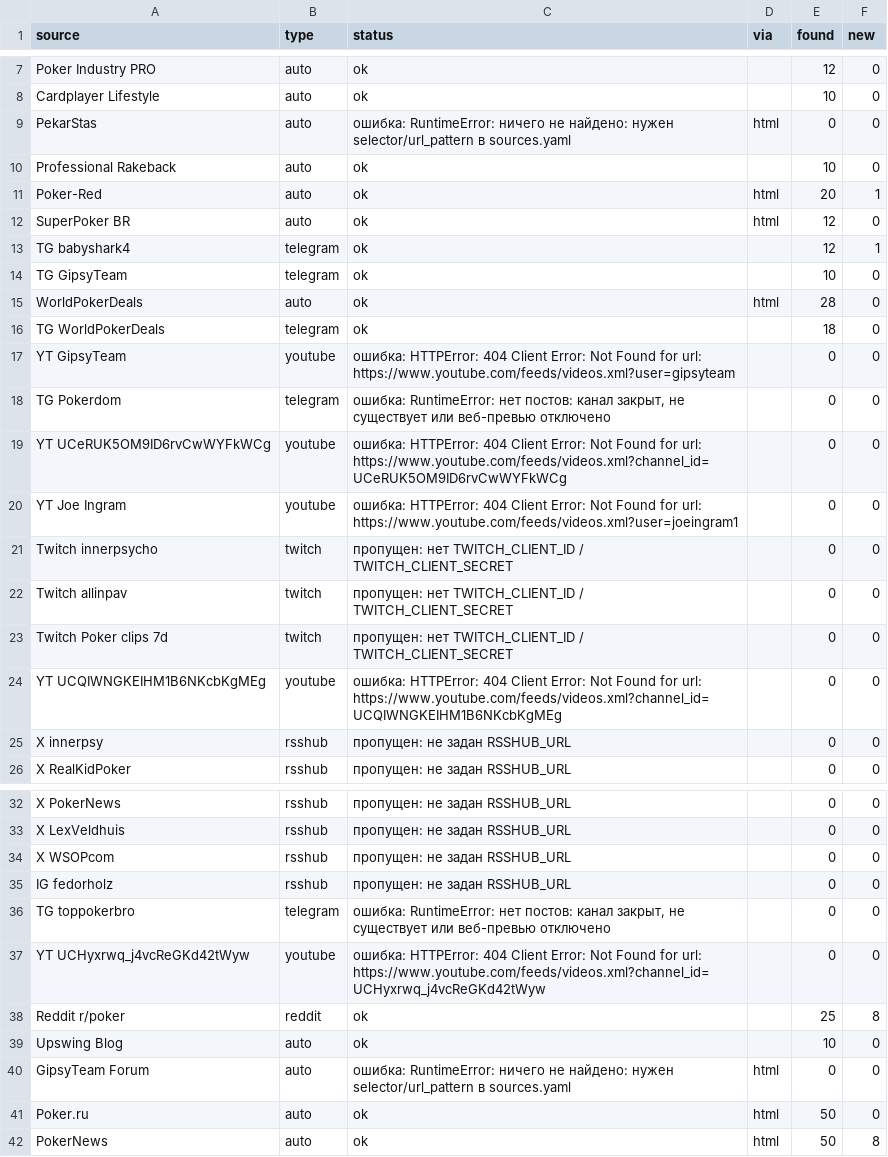
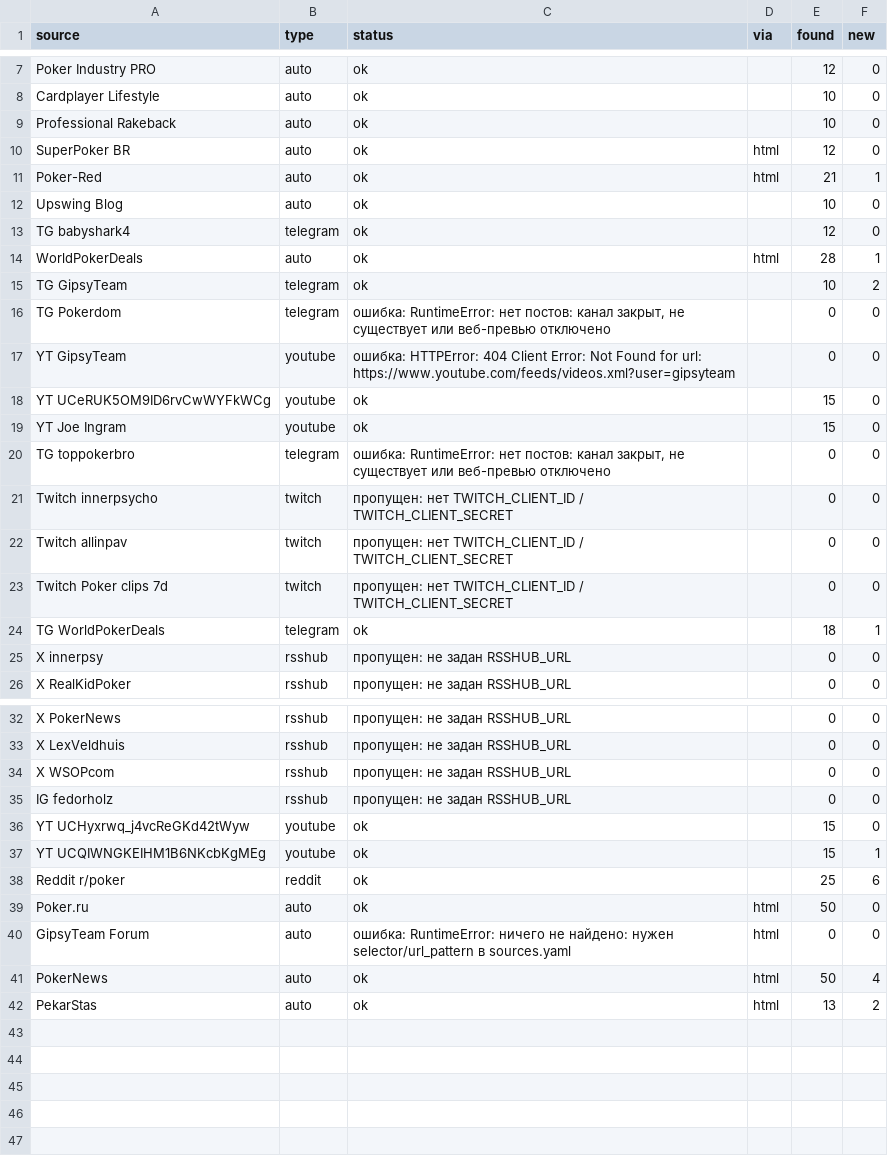
Before and after one commit to marta702/pokeroff-news, a CSV file: out/last_run_status.csv, drawn as a sheet; only a part is shown, gaps mark what is left out; the diff covers the shown part only.

```diff
--- a/out/last_run_status.csv
+++ b/out/last_run_status.csv
@@ -8,14 +8,14 @@ Poker Industry PRO,auto,ok,,12,0
 Cardplayer Lifestyle,auto,ok,,10,0
-PekarStas,auto,ошибка: RuntimeError: ничего не найдено: нужен selector/url_pattern в sources.yaml,html,0,0
 Professional Rakeback,auto,ok,,10,0
-Poker-Red,auto,ok,html,20,1
 SuperPoker BR,auto,ok,html,12,0
-TG babyshark4,telegram,ok,,12,1
-TG GipsyTeam,telegram,ok,,10,0
-WorldPokerDeals,auto,ok,html,28,0
-TG WorldPokerDeals,telegram,ok,,18,0
+Poker-Red,auto,ok,html,21,1
+Upswing Blog,auto,ok,,10,0
+TG babyshark4,telegram,ok,,12,0
+WorldPokerDeals,auto,ok,html,28,1
+TG GipsyTeam,telegram,ok,,10,2
+TG Pokerdom,telegram,"ошибка: RuntimeError: нет постов: канал закрыт, не существует или веб-превью отключено",,0,0
 YT GipsyTeam,youtube,ошибка: HTTPError: 404 Client Error: Not Found for url: https://www.youtube.com/feeds/videos.xml?user=gipsyteam,,0,0
-TG Pokerdom,telegram,"ошибка: RuntimeError: нет постов: канал закрыт, не существует или веб-превью отключено",,0,0
-YT UCeRUK5OM9ID6rvCwWYFkWCg,youtube,ошибка: HTTPError: 404 Client Error: Not Found for url: https://www.youtube.com/feeds/videos.xml?channel_id=UCeRUK5OM9ID6rvCwWYFkWCg,,0,0
-YT Joe Ingram,youtube,ошибка: HTTPError: 404 Client Error: Not Found for url: https://www.youtube.com/feeds/videos.xml?user=joeingram1,,0,0
+YT UCeRUK5OM9ID6rvCwWYFkWCg,youtube,ok,,15,0
+YT Joe Ingram,youtube,ok,,15,0
+TG toppokerbro,telegram,"ошибка: RuntimeError: нет постов: канал закрыт, не существует или веб-превью отключено",,0,0
 Twitch innerpsycho,twitch,пропущен: нет TWITCH_CLIENT_ID / TWITCH_CLIENT_SECRET,,0,0
@@ -23,3 +23,3 @@ Twitch allinpav,twitch,пропущен: нет TWITCH_CLIENT_ID / TWITCH_CLIENT
 Twitch Poker clips 7d,twitch,пропущен: нет TWITCH_CLIENT_ID / TWITCH_CLIENT_SECRET,,0,0
-YT UCQIWNGKEIHM1B6NKcbKgMEg,youtube,ошибка: HTTPError: 404 Client Error: Not Found for url: https://www.youtube.com/feeds/videos.xml?channel_id=UCQIWNGKEIHM1B6NKcbKgMEg,,0,0
+TG WorldPokerDeals,telegram,ok,,18,1
 X innerpsy,rsshub,пропущен: не задан RSSHUB_URL,,0,0
@@ -35,8 +35,8 @@ X WSOPcom,rsshub,пропущен: не задан RSSHUB_URL,,0,0
 IG fedorholz,rsshub,пропущен: не задан RSSHUB_URL,,0,0
-TG toppokerbro,telegram,"ошибка: RuntimeError: нет постов: канал закрыт, не существует или веб-превью отключено",,0,0
-YT UCHyxrwq_j4vcReGKd42tWyw,youtube,ошибка: HTTPError: 404 Client Error: Not Found for url: https://www.youtube.com/feeds/videos.xml?channel_id=UCHyxrwq_j4vcReGKd42tWyw,,0,0
-Reddit r/poker,reddit,ok,,25,8
-Upswing Blog,auto,ok,,10,0
+YT UCHyxrwq_j4vcReGKd42tWyw,youtube,ok,,15,0
+YT UCQIWNGKEIHM1B6NKcbKgMEg,youtube,ok,,15,1
+Reddit r/poker,reddit,ok,,25,6
+Poker.ru,auto,ok,html,50,0
 GipsyTeam Forum,auto,ошибка: RuntimeError: ничего не найдено: нужен selector/url_pattern в sources.yaml,html,0,0
-Poker.ru,auto,ok,html,50,0
-PokerNews,auto,ok,html,50,8
+PokerNews,auto,ok,html,50,4
+PekarStas,auto,ok,html,13,2
```
Also changed, not shown: 2 edited cells elsewhere in this file, 2 other files.
